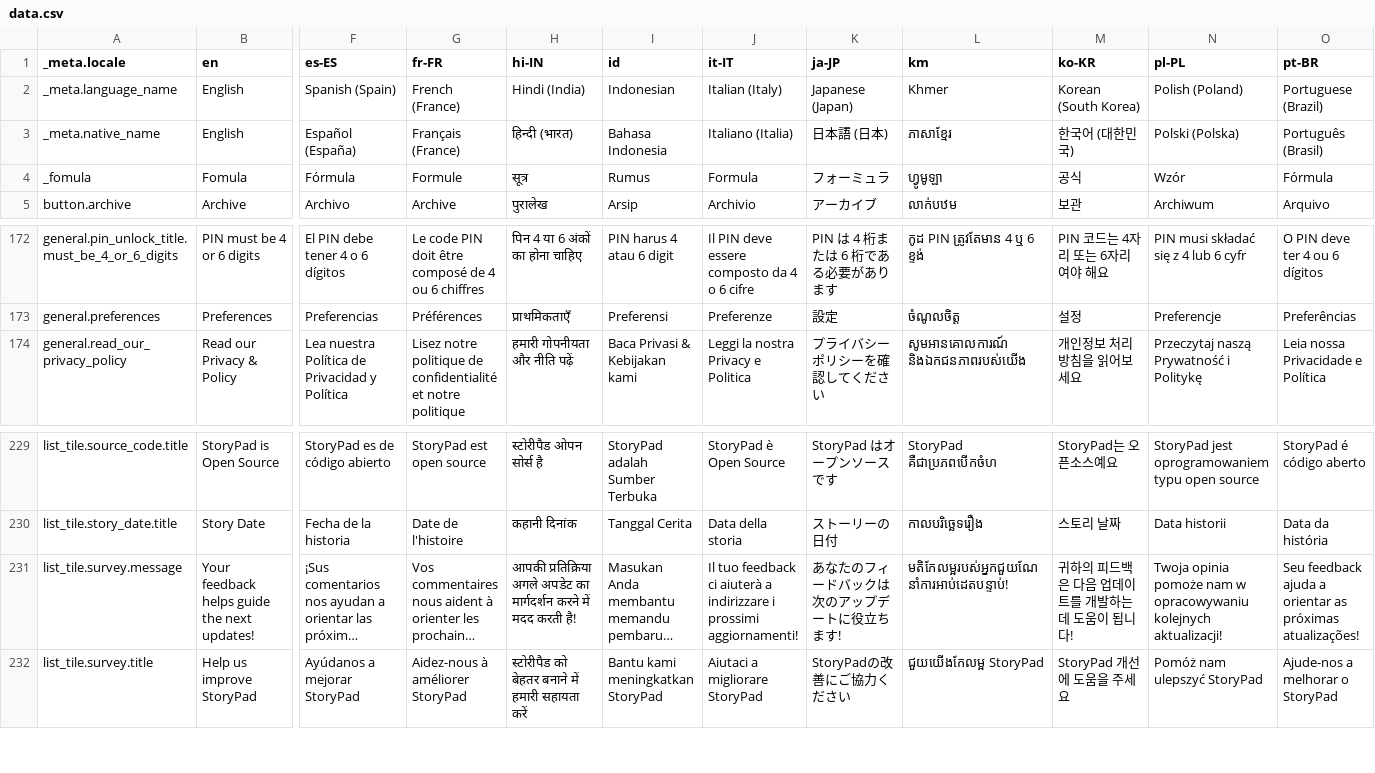
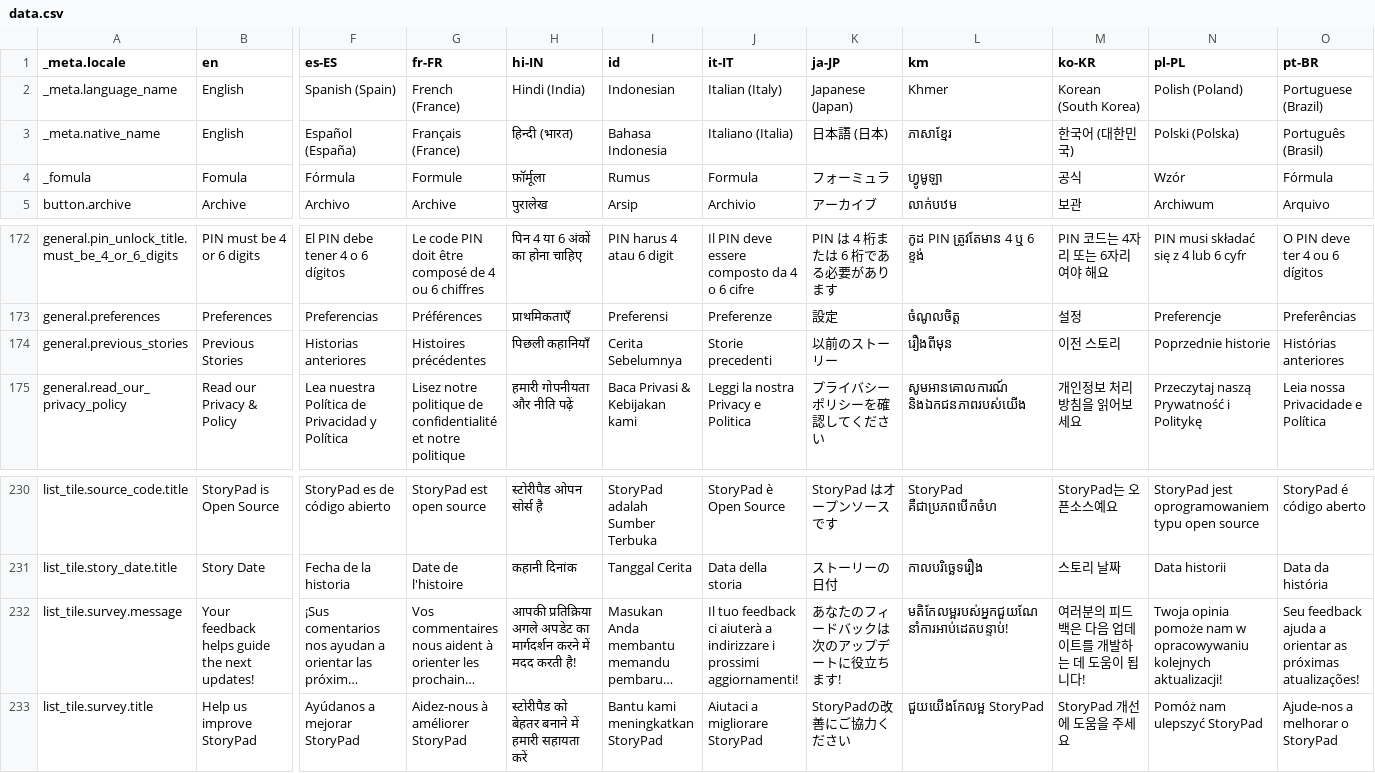
Before and after one commit to theachoem/storypad, a CSV file: bin/localization/data.csv, drawn as a sheet; only a part is shown, gaps mark what is left out; long unchanged cells end in …; addresses are those after the commit; rows hold the shown columns only; the diff names each change by its address in the sheet, - before the commit and + after, or states it on an @@ line.

Commit message:
Allow view all previous stories for the template

```diff
--- a/bin/localization/data.csv
+++ b/bin/localization/data.csv
-H4 (hi-IN): सूत्र
+H4 (hi-IN): फ़ॉर्मूला
+row 174: general.previous_stories | Previous Stories | Historias anteriores | Histoires précédentes | पिछली कहानियाँ | Cerita Sebelumnya | Storie precedenti | 以前のストーリー | រឿងពីមុន | 이전 스토리 | Poprzednie historie | Histórias anteriores
-M232 (ko-KR): 귀하의 피드백은 다음 업데이트를 개발하는 데 도움이 됩니다!
+M232 (ko-KR): 여러분의 피드백은 다음 업데이트를 개발하는 데 도움이 됩니다!
```
Also changed, not shown: 24 other files.
